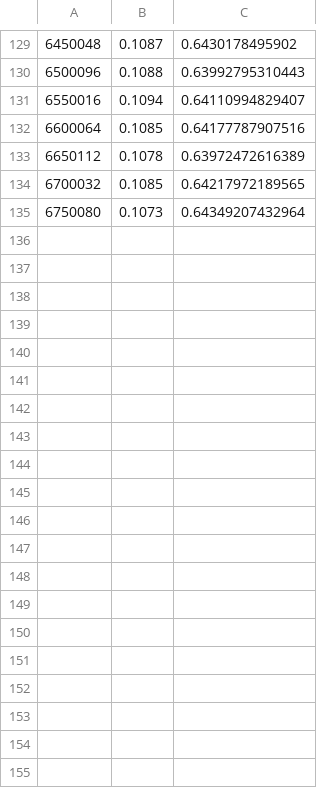
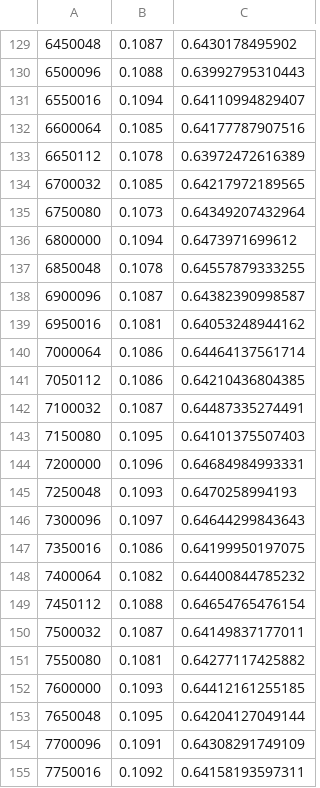
Before and after one commit to hli2020/torch-residual-networks, a CSV file: Adagradsnapshots/cifar_ablation/depth_110_bs128_is1_local/2016_04_27_10:36:58/test_error.csv, drawn as a sheet; only a part is shown, gaps mark what is left out; the diff covers the shown part only; the diff names each change by its address in the sheet, - before the commit and + after, or states it on an @@ line.

```diff
--- a/Adagradsnapshots/cifar_ablation/depth_110_bs128_is1_local/2016_04_27_10:36:58/test_error.csv
+++ b/Adagradsnapshots/cifar_ablation/depth_110_bs128_is1_local/2016_04_27_10:36:58/test_error.csv
+row 136: 6800000 | 0.1094 | 0.6473971699612
+row 137: 6850048 | 0.1078 | 0.64557879333255
+row 138: 6900096 | 0.1087 | 0.64382390998587
+row 139: 6950016 | 0.1081 | 0.64053248944162
+row 140: 7000064 | 0.1086 | 0.64464137561714
+row 141: 7050112 | 0.1086 | 0.64210436804385
+row 142: 7100032 | 0.1087 | 0.64487335274491
+row 143: 7150080 | 0.1095 | 0.64101375507403
+row 144: 7200000 | 0.1096 | 0.64684984993331
+row 145: 7250048 | 0.1093 | 0.6470258994193
+row 146: 7300096 | 0.1097 | 0.64644299843643
+row 147: 7350016 | 0.1086 | 0.64199950197075
+row 148: 7400064 | 0.1082 | 0.64400844785232
+row 149: 7450112 | 0.1088 | 0.64654765476154
+row 150: 7500032 | 0.1087 | 0.64149837177011
+row 151: 7550080 | 0.1081 | 0.64277117425882
+row 152: 7600000 | 0.1093 | 0.64412161255185
+row 153: 7650048 | 0.1095 | 0.64204127049144
+row 154: 7700096 | 0.1091 | 0.64308291749109
+row 155: 7750016 | 0.1092 | 0.64158193597311
```
Also changed, not shown: 45 added rows elsewhere in this file, bn_snapshots/cifar_ablation/depth_20_bs128_is1_local/2016_04_27_18:11:37/test_error.csv, relu_snapshots/cifar_ablation/depth_20_bs128_is1_local/2016_04_27_16:17:34/test_error.csv, 16 other files.
